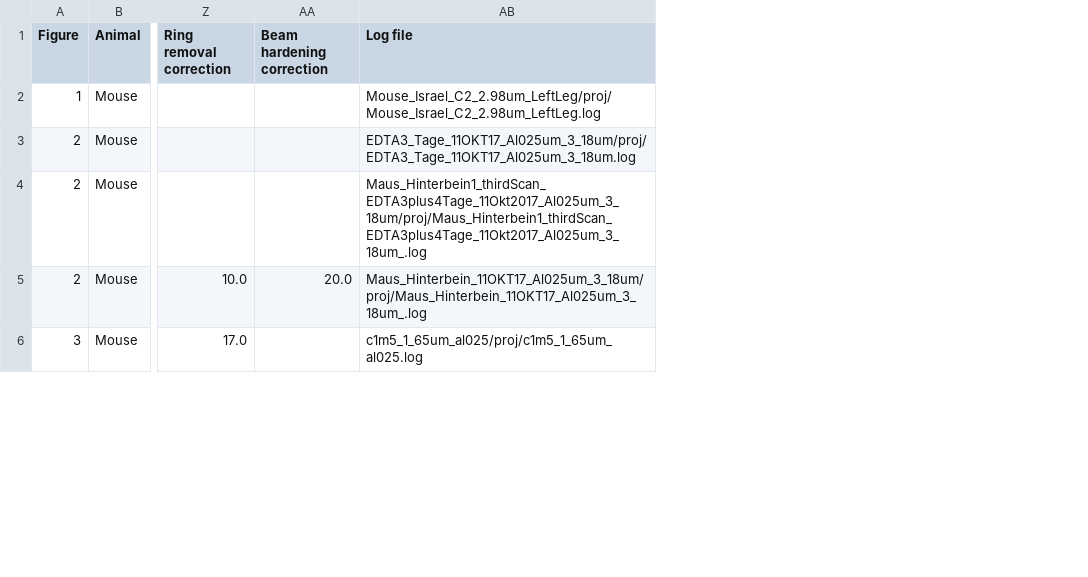
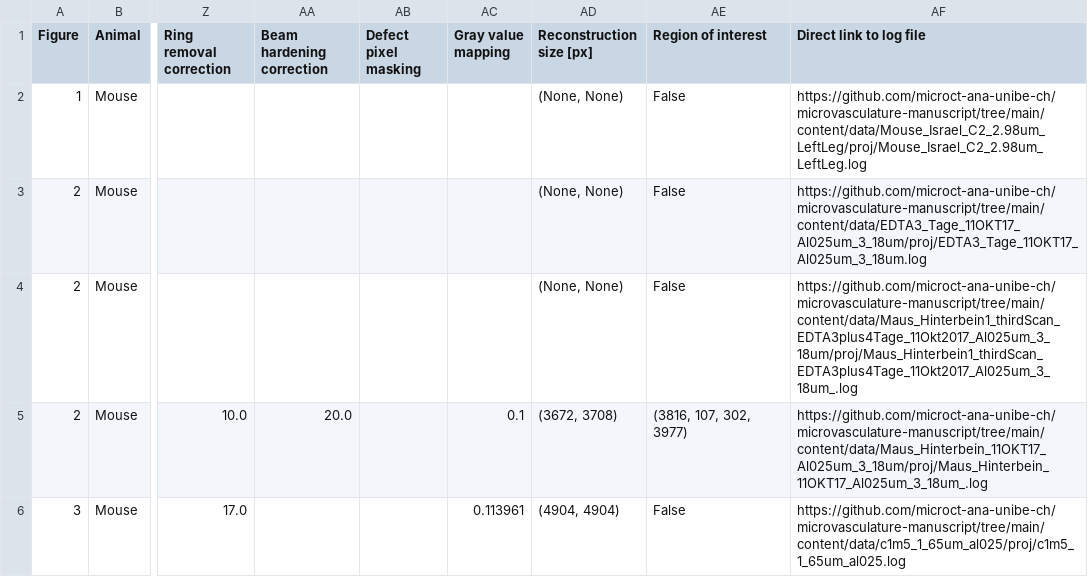
Before and after one commit to microct-ana-unibe-ch/microvasculature-manuscript, a CSV file: content/data/SampleAndScanData.csv, drawn as a sheet; only a part is shown, gaps mark what is left out; removed rows and columns are numbered as before the commit, all else as after; the diff covers the shown part only; the diff names each change by its address in the sheet, - before the commit and + after, or states it on an @@ line.

Commit message:
Update animal details and supplementary table
Also add thy PyRAT export we got from Gaby Enzmann

```diff
--- a/content/data/SampleAndScanData.csv
+++ b/content/data/SampleAndScanData.csv
-column AB (Log file), rows 2-6: Mouse_Israel_C2_2.98um_LeftLeg/proj/Mouse_Israel_C2_2.98um_LeftLeg.log | EDTA3_Tage_11OKT17_Al025um_3_18um/proj/EDTA3_Tage_11OKT17_Al025um_3_18um.log | Maus_Hinterbein1_thirdScan_EDTA3plus4Tage_11Okt2017_Al025um_3_18um/proj/Maus_Hinterbein1_thirdScan_EDTA3plus4Tage_11Okt2017_Al025um_3_18um_.log | Maus_Hinterbein_11OKT17_Al025um_3_18um/proj/Maus_Hinterbein_11OKT17_Al025um_3_18um_.log | c1m5_1_65um_al025/proj/c1m5_1_65um_al025.log
+column AB (Defect pixel masking), empty
+column AC (Gray value mapping), rows 5-6: 0.1 | 0.113961
+column AD (Reconstruction size [px]), rows 2-6: (None, None) | (None, None) | (None, None) | (3672, 3708) | (4904, 4904)
+column AE (Region of interest), rows 2-6: False | False | False | (3816, 107, 302, 3977) | False
+column AF (Direct link to log file), rows 2-6: https://github.com/microct-ana-unibe-ch/microvasculature-manuscript/tree/main/content/data/Mouse_Israel_C2_2.98um_LeftLeg/proj/Mouse_Israel_C2_2.98um_LeftLeg.log | https://github.com/microct-ana-unibe-ch/microvasculature-manuscript/tree/main/content/data/EDTA3_Tage_11OKT17_Al025um_3_18um/proj/EDTA3_Tage_11OKT17_Al025um_3_18um.log | https://github.com/microct-ana-unibe-ch/microvasculature-manuscript/tree/main/content/data/Maus_Hinterbein1_thirdScan_EDTA3plus4Tage_11Okt2017_Al025um_3_18um/proj/Maus_Hinterbein1_thirdScan_EDTA3plus4Tage_11Okt2017_Al025um_3_18um_.log | https://github.com/microct-ana-unibe-ch/microvasculature-manuscript/tree/main/content/data/Maus_Hinterbein_11OKT17_Al025um_3_18um/proj/Maus_Hinterbein_11OKT17_Al025um_3_18um_.log | https://github.com/microct-ana-unibe-ch/microvasculature-manuscript/tree/main/content/data/c1m5_1_65um_al025/proj/c1m5_1_65um_al025.log
```
Also changed, not shown: 1 added row and 1 edited cell elsewhere in this file, 2 other files.
